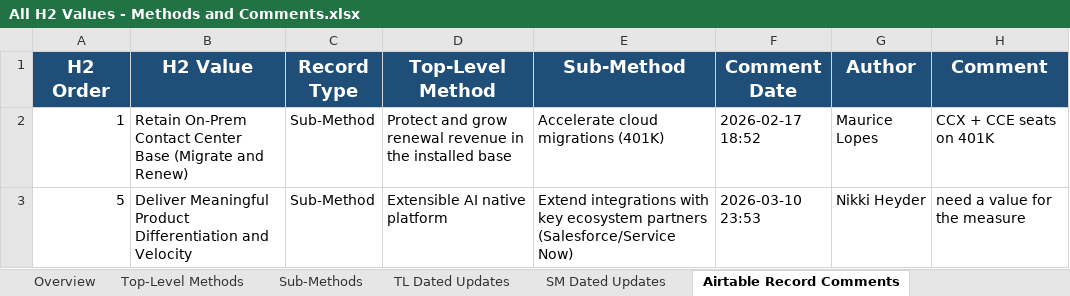
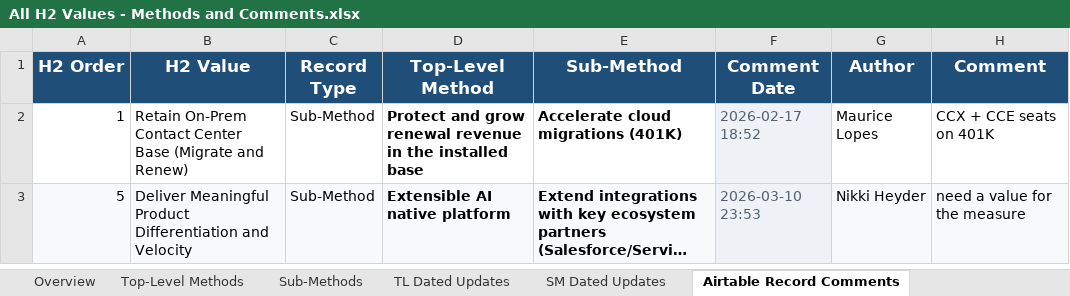
Before and after one commit to abbaivk/abbaivk_sharedrepo, an Excel workbook: projects/airtable-mcp/outputs/All H2 Values - Methods and Comments.xlsx, sheet Airtable Record Comments, drawn as a sheet; long unchanged cells end in …; values as stored, in another font and other column widths than the file's, no borders; the diff names each change by its address in the sheet, - before the commit and + after, or states it on an @@ line.

Commit message:
Sync Airtable MCP project updates

```diff
--- a/projects/airtable-mcp/outputs/All H2 Values - Methods and Comments.xlsx (sheet Airtable Record Comments)
+++ b/projects/airtable-mcp/outputs/All H2 Values - Methods and Comments.xlsx (sheet Airtable Record Comments)
@@ A1:H1 text size: smaller @@
-D2:E3 bold: off
+D2:E3 bold: on
@@ F2:F3 fill: none → #EEF2F6, text colour: black → #52616F @@
-A3:E3 fill: none
+A3:E3 fill: #F7F9FB
-G3:H3 fill: none
+G3:H3 fill: #F7F9FB
```
Also changed, not shown: sheet Sub-Methods, sheet SM Dated Updates, sheet TL Dated Updates, sheet Top-Level Methods, sheet Overview, projects/airtable-mcp/outputs/Accelerate AI Growth and Adoption - Methods and Comments.xlsx, projects/airtable-mcp/outputs/Jun 4 June MBR Methods Sample - Requested Columns.xlsx, 27 other files.
